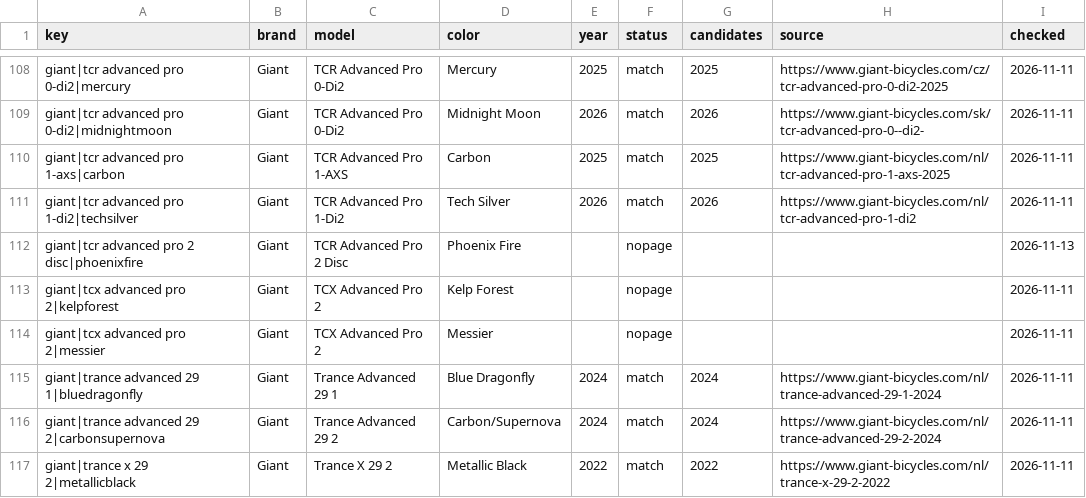
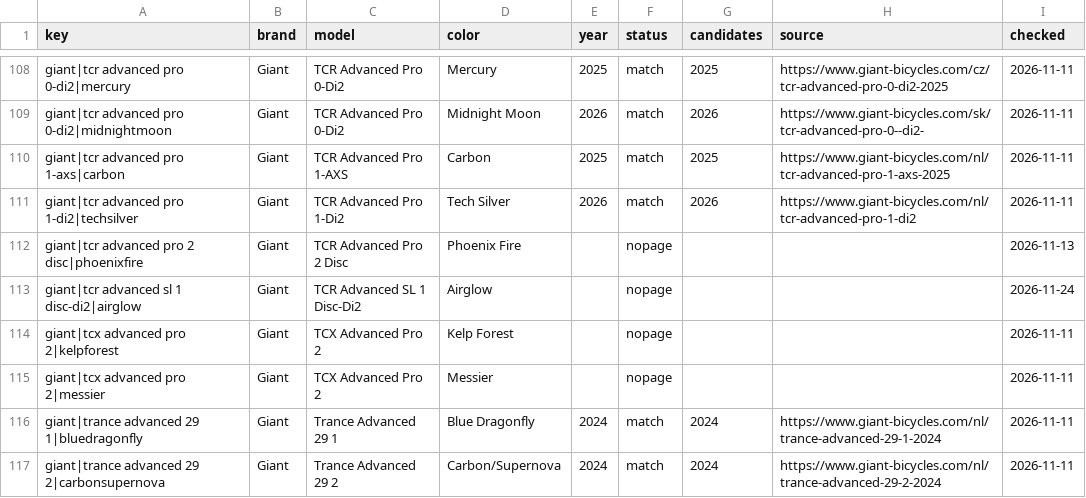
Before and after one commit to kostrabike/kostrabike-feed, a CSV file: data/model_years.csv, drawn as a sheet; only a part is shown, gaps mark what is left out; the shorter side is filled out with more unchanged rows; the diff names each change by its address in the sheet, - before the commit and + after, or states it on an @@ line.

```diff
--- a/data/model_years.csv
+++ b/data/model_years.csv
+row 113: giant|tcr advanced sl 1 disc-di2|airglow | Giant | TCR Advanced SL 1 Disc-Di2 | Airglow |  | nopage |  |  | 2026-11-24
```
Also changed, not shown: docs/feed.csv, docs/missing_years.csv, 3 other files.
